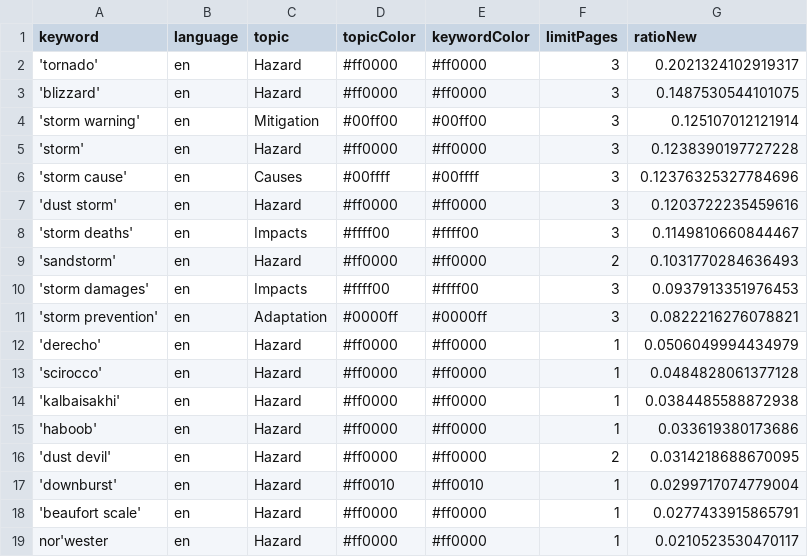
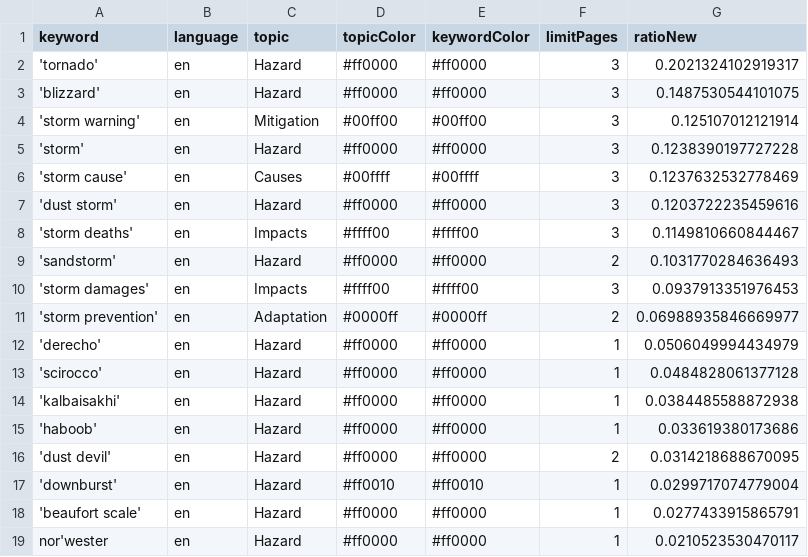
Before and after one commit to friedhumb-news/stormIsComing, a CSV file: keywords.csv, drawn as a sheet.

Commit message:
Commit from GitHub Actions (harvest:0.0)

```diff
--- a/keywords.csv
+++ b/keywords.csv
@@ -5,3 +5,3 @@ keyword,language,topic,topicColor,keywordColor,limitPages,ratioNew
 'storm',en,Hazard,#ff0000,#ff0000,3,0.1238390197727228
-'storm cause',en,Causes,#00ffff,#00ffff,3,0.12376325327784696
+'storm cause',en,Causes,#00ffff,#00ffff,3,0.1237632532778469
 'dust storm',en,Hazard,#ff0000,#ff0000,3,0.1203722235459616
@@ -10,3 +10,3 @@ keyword,language,topic,topicColor,keywordColor,limitPages,ratioNew
 'storm damages',en,Impacts,#ffff00,#ffff00,3,0.0937913351976453
-'storm prevention',en,Adaptation,#0000ff,#0000ff,3,0.0822216276078821
+'storm prevention',en,Adaptation,#0000ff,#0000ff,2,0.06988935846669977
 'derecho',en,Hazard,#ff0000,#ff0000,1,0.0506049994434979
```
